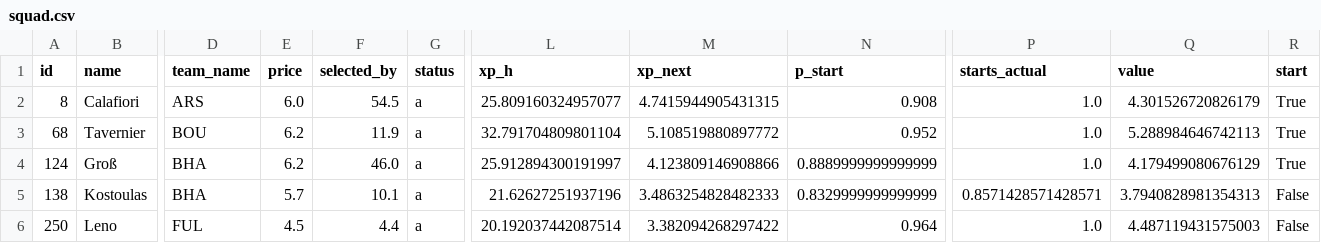
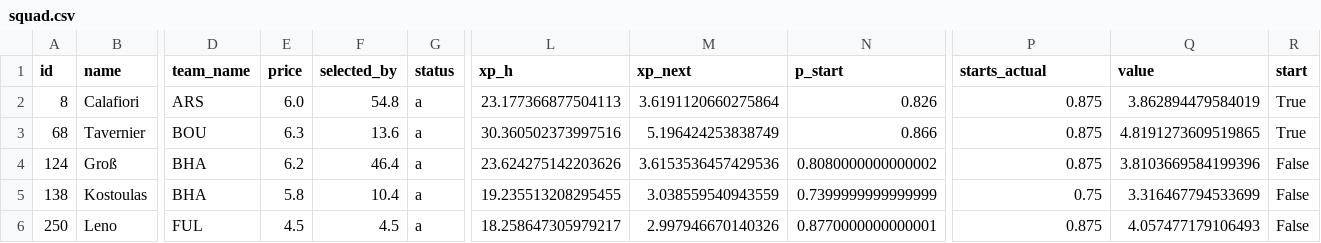
Before and after one commit to alexwijayapost/fpl, a CSV file: fpl-tools/out/squad.csv, drawn as a sheet; only a part is shown, gaps mark what is left out; the diff covers the shown part only; the diff names each change by its address in the sheet, - before the commit and + after, or states it on an @@ line.

```diff
--- a/fpl-tools/out/squad.csv
+++ b/fpl-tools/out/squad.csv
-F2 (selected_by): 54.5
+F2 (selected_by): 54.8
-L2 (xp_h): 25.809160324957077
+L2 (xp_h): 23.177366877504113
-M2 (xp_next): 4.7415944905431315
+M2 (xp_next): 3.6191120660275864
-N2 (p_start): 0.908
+N2 (p_start): 0.826
-P2:P4 (starts_actual): 1.0
+P2:P4 (starts_actual): 0.875
-Q2 (value): 4.301526720826179
+Q2 (value): 3.862894479584019
-E3 (price): 6.2
+E3 (price): 6.3
-F3 (selected_by): 11.9
+F3 (selected_by): 13.6
-L3 (xp_h): 32.791704809801104
+L3 (xp_h): 30.360502373997516
-M3 (xp_next): 5.108519880897772
+M3 (xp_next): 5.196424253838749
-N3 (p_start): 0.952
+N3 (p_start): 0.866
-Q3 (value): 5.288984646742113
+Q3 (value): 4.8191273609519865
-F4 (selected_by): 46.0
+F4 (selected_by): 46.4
-L4 (xp_h): 25.912894300191997
+L4 (xp_h): 23.624275142203626
-M4 (xp_next): 4.123809146908866
+M4 (xp_next): 3.6153536457429536
-N4 (p_start): 0.8889999999999999
+N4 (p_start): 0.8080000000000002
-Q4 (value): 4.179499080676129
+Q4 (value): 3.8103669584199396
-R4 (start): True
+R4 (start): False
-E5 (price): 5.7
+E5 (price): 5.8
-F5 (selected_by): 10.1
+F5 (selected_by): 10.4
-L5 (xp_h): 21.62627251937196
+L5 (xp_h): 19.235513208295455
-M5 (xp_next): 3.4863254828482333
+M5 (xp_next): 3.038559540943559
-N5 (p_start): 0.8329999999999999
+N5 (p_start): 0.7399999999999999
-P5 (starts_actual): 0.8571428571428571
+P5 (starts_actual): 0.75
-Q5 (value): 3.7940828981354313
+Q5 (value): 3.316467794533699
-F6 (selected_by): 4.4
+F6 (selected_by): 4.5
-L6 (xp_h): 20.192037442087514
+L6 (xp_h): 18.258647305979217
-M6 (xp_next): 3.382094268297422
+M6 (xp_next): 2.997946670140326
-N6 (p_start): 0.964
+N6 (p_start): 0.8770000000000001
-P6 (starts_actual): 1.0
+P6 (starts_actual): 0.875
-Q6 (value): 4.487119431575003
+Q6 (value): 4.057477179106493
```
Also changed, not shown: 55 edited cells elsewhere in this file, fpl-tools/out/projections_total.csv, 6 other files.
